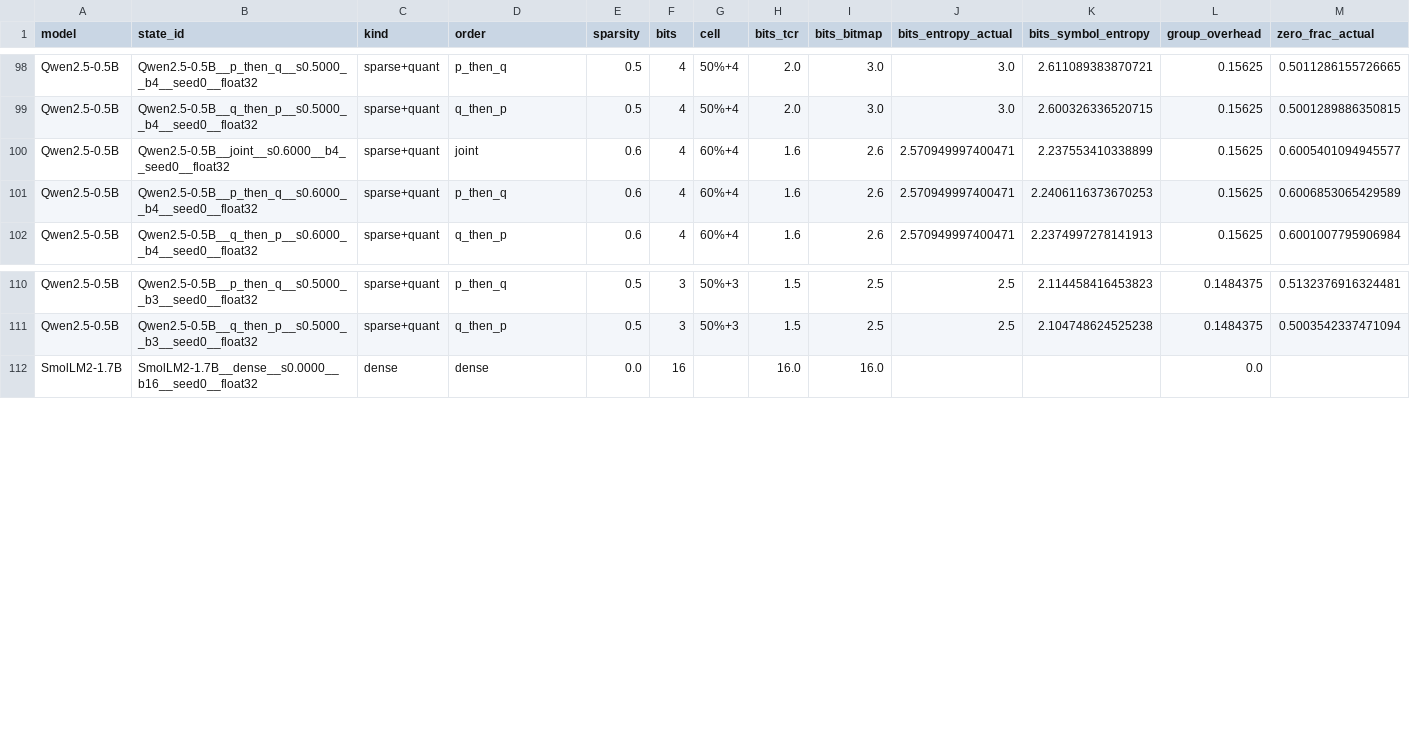
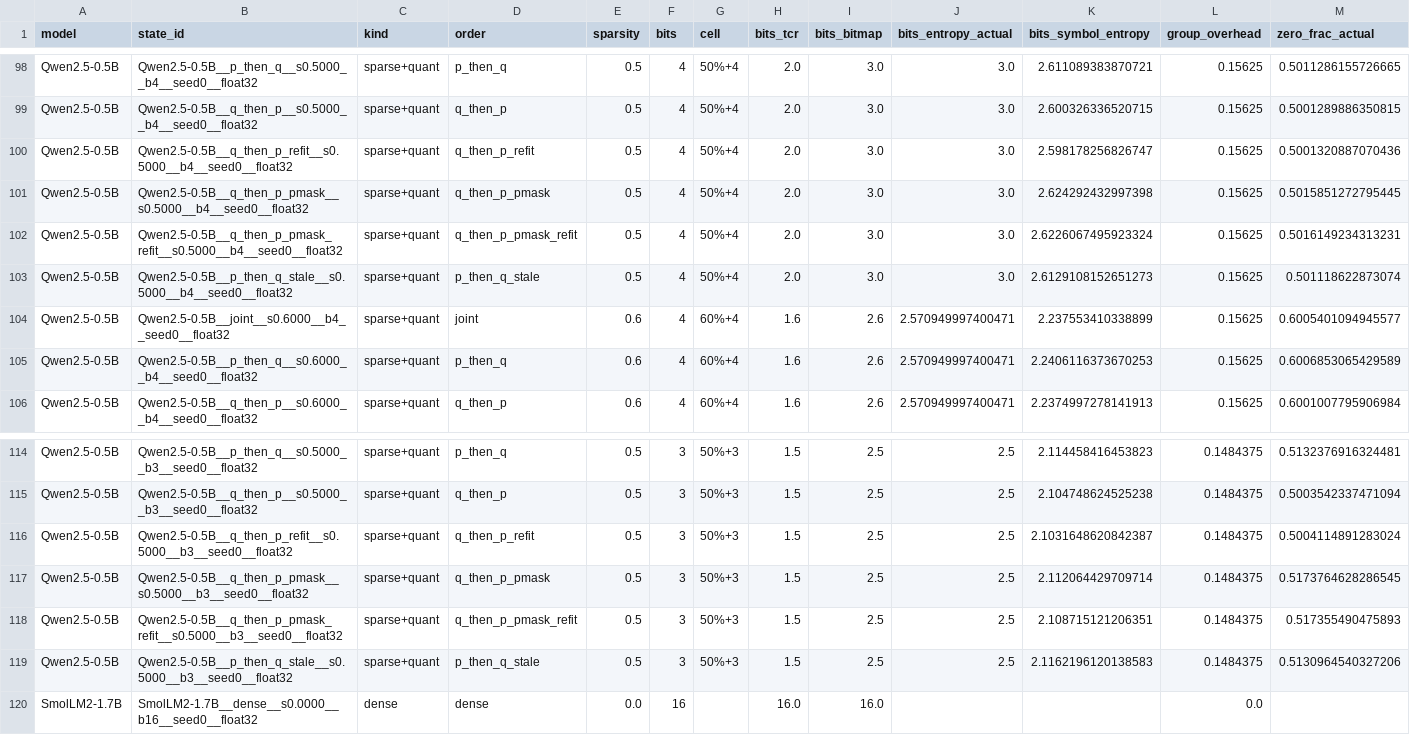
Before and after one commit to martin-cousseau/esann2027-compose, a CSV file: reports/analysis/frontier_points.csv, drawn as a sheet; only a part is shown, gaps mark what is left out; rows hold the shown columns only; the diff names each change by its address in the sheet, - before the commit and + after, or states it on an @@ line.

```diff
--- a/reports/analysis/frontier_points.csv
+++ b/reports/analysis/frontier_points.csv
+row 100: Qwen2.5-0.5B | Qwen2.5-0.5B__q_then_p_refit__s0.5000__b4__seed0__float32 | sparse+quant | q_then_p_refit | 0.5 | 4 | 50%+4 | 2.0 | 3.0 | 3.0 | 2.598178256826747 | 0.15625 | 0.5001320887070436
+row 101: Qwen2.5-0.5B | Qwen2.5-0.5B__q_then_p_pmask__s0.5000__b4__seed0__float32 | sparse+quant | q_then_p_pmask | 0.5 | 4 | 50%+4 | 2.0 | 3.0 | 3.0 | 2.624292432997398 | 0.15625 | 0.5015851272795445
+row 102: Qwen2.5-0.5B | Qwen2.5-0.5B__q_then_p_pmask_refit__s0.5000__b4__seed0__float32 | sparse+quant | q_then_p_pmask_refit | 0.5 | 4 | 50%+4 | 2.0 | 3.0 | 3.0 | 2.6226067495923324 | 0.15625 | 0.5016149234313231
+row 103: Qwen2.5-0.5B | Qwen2.5-0.5B__p_then_q_stale__s0.5000__b4__seed0__float32 | sparse+quant | p_then_q_stale | 0.5 | 4 | 50%+4 | 2.0 | 3.0 | 3.0 | 2.6129108152651273 | 0.15625 | 0.501118622873074
+row 116: Qwen2.5-0.5B | Qwen2.5-0.5B__q_then_p_refit__s0.5000__b3__seed0__float32 | sparse+quant | q_then_p_refit | 0.5 | 3 | 50%+3 | 1.5 | 2.5 | 2.5 | 2.1031648620842387 | 0.1484375 | 0.5004114891283024
+row 117: Qwen2.5-0.5B | Qwen2.5-0.5B__q_then_p_pmask__s0.5000__b3__seed0__float32 | sparse+quant | q_then_p_pmask | 0.5 | 3 | 50%+3 | 1.5 | 2.5 | 2.5 | 2.112064429709714 | 0.1484375 | 0.5173764628286545
+row 118: Qwen2.5-0.5B | Qwen2.5-0.5B__q_then_p_pmask_refit__s0.5000__b3__seed0__float32 | sparse+quant | q_then_p_pmask_refit | 0.5 | 3 | 50%+3 | 1.5 | 2.5 | 2.5 | 2.108715121206351 | 0.1484375 | 0.517355490475893
+row 119: Qwen2.5-0.5B | Qwen2.5-0.5B__p_then_q_stale__s0.5000__b3__seed0__float32 | sparse+quant | p_then_q_stale | 0.5 | 3 | 50%+3 | 1.5 | 2.5 | 2.5 | 2.1162196120138583 | 0.1484375 | 0.5130964540327206
```
Also changed, not shown: reports/analysis/e1_states.csv, reports/analysis/e3_mechanism.csv, 21 other files.
